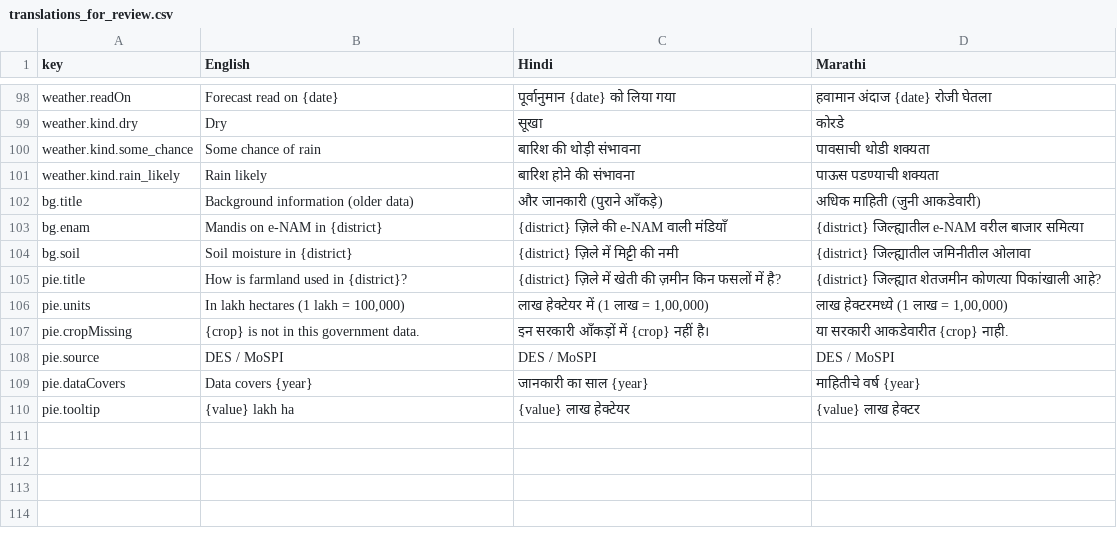
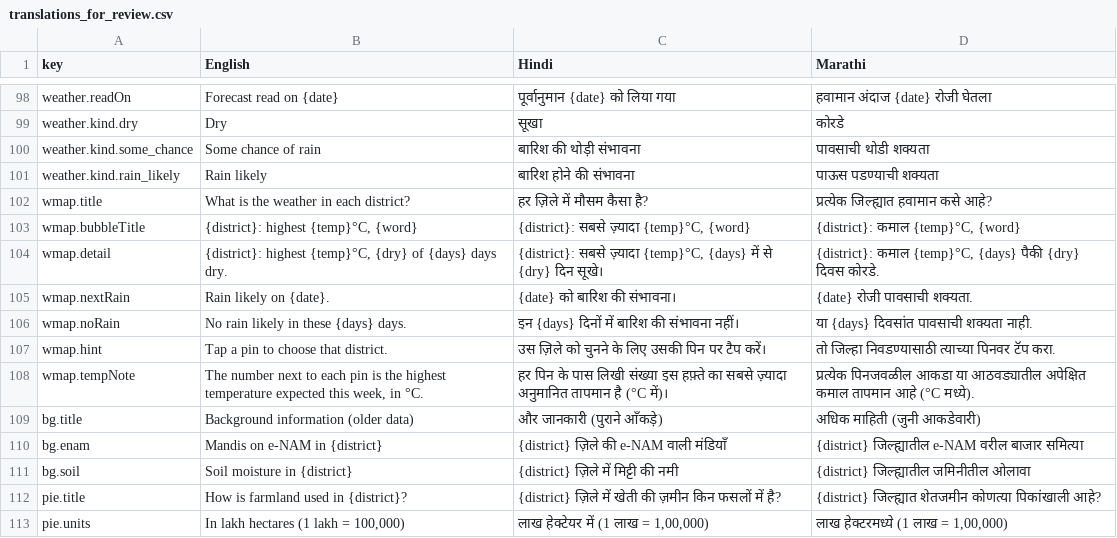
Before and after one commit to blackholeinfiverse37/Maharashtra-district---initial-pilot., a CSV file: docs/translations_for_review.csv, drawn as a sheet; only a part is shown, gaps mark what is left out; the shorter side is filled out with more unchanged rows.

Commit message:
Weather map card: one pin per district with the week's weather
- Leaflet 1.9.4 (pinned) with OpenStreetMap tiles
- Pins show dry / some chance of rain / rain likely, with the week's highest temperature
- Tapping a pin chooses that district; the selected district is highlighted
- Words in English, Hindi and Marathi

```diff
--- a/docs/translations_for_review.csv
+++ b/docs/translations_for_review.csv
@@ -101,2 +101,9 @@
 "weather.kind.rain_likely","Rain likely","बारिश होने की संभावना","पाऊस पडण्याची शक्यता"
+"wmap.title","What is the weather in each district?","हर ज़िले में मौसम कैसा है?","प्रत्येक जिल्ह्यात हवामान कसे आहे?"
+"wmap.bubbleTitle","{district}: highest {temp}°C, {word}","{district}: सबसे ज़्यादा {temp}°C, {word}","{district}: कमाल {temp}°C, {word}"
+"wmap.detail","{district}: highest {temp}°C, {dry} of {days} days dry.","{district}: सबसे ज़्यादा {temp}°C, {days} में से {dry} दिन सूखे।","{district}: कमाल {temp}°C, {days} पैकी {dry} दिवस कोरडे."
+"wmap.nextRain","Rain likely on {date}.","{date} को बारिश की संभावना।","{date} रोजी पावसाची शक्यता."
+"wmap.noRain","No rain likely in these {days} days.","इन {days} दिनों में बारिश की संभावना नहीं।","या {days} दिवसांत पावसाची शक्यता नाही."
+"wmap.hint","Tap a pin to choose that district.","उस ज़िले को चुनने के लिए उसकी पिन पर टैप करें।","तो जिल्हा निवडण्यासाठी त्याच्या पिनवर टॅप करा."
+"wmap.tempNote","The number next to each pin is the highest temperature expected this week, in °C.","हर पिन के पास लिखी संख्या इस हफ़्ते का सबसे ज़्यादा अनुमानित तापमान है (°C में)।","प्रत्येक पिनजवळील आकडा या आठवड्यातील अपेक्षित कमाल तापमान आहे (°C मध्ये)."
 "bg.title","Background information (older data)","और जानकारी (पुराने आँकड़े)","अधिक माहिती (जुनी आकडेवारी)"
```
Also changed, not shown: 10 other files.
